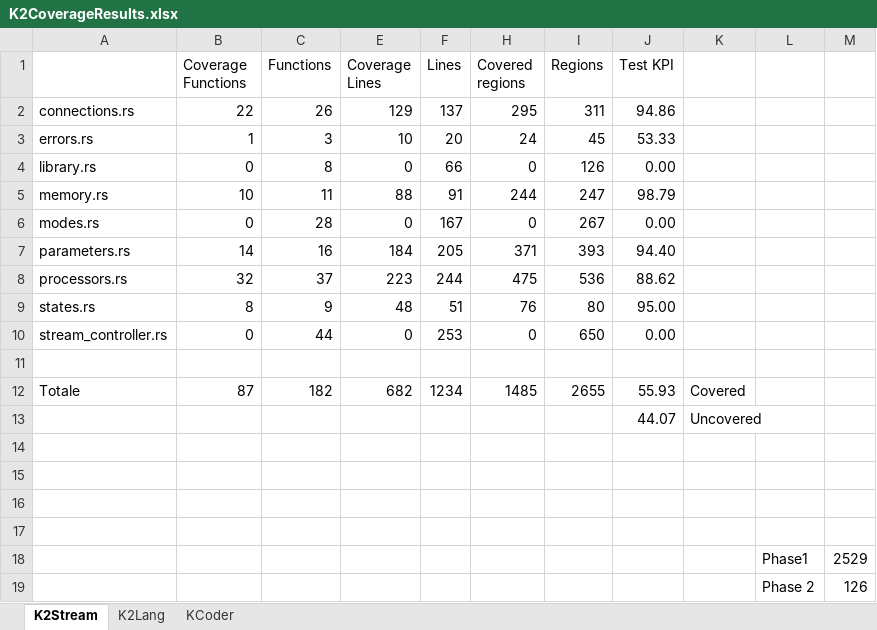
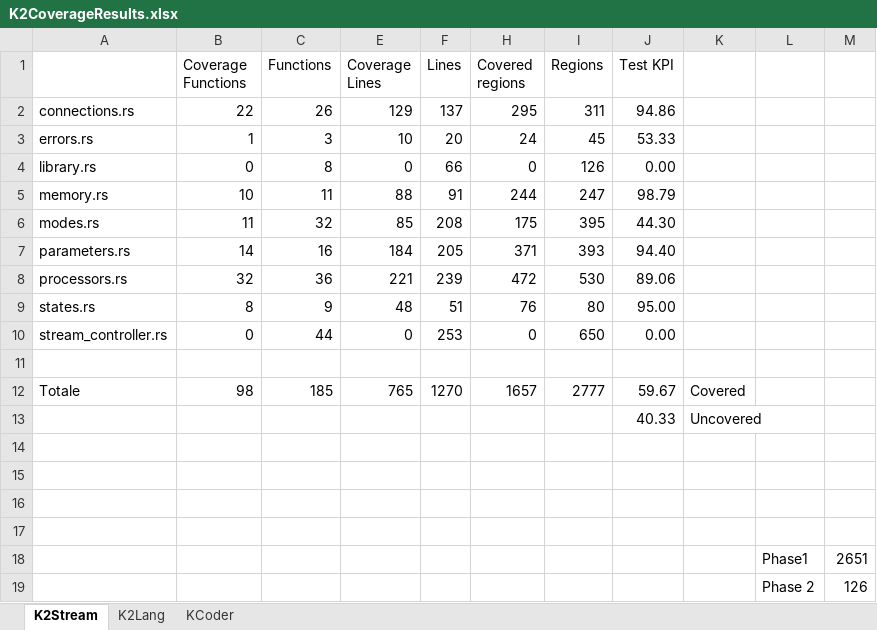
Before and after one commit to icon-sw/KappaLibrary, an Excel workbook: doc/K2CoverageResults.xlsx, sheet K2Stream, drawn as a sheet; values as stored, in another font and other column widths than the file's, no borders; charts and pictures not drawn; removed rows and columns are numbered as before the commit, all else as after; the diff names each change by its address in the sheet, - before the commit and + after, or states it on an @@ line.

Commit message:
Chain test

```diff
--- a/doc/K2CoverageResults.xlsx (sheet K2Stream)
+++ b/doc/K2CoverageResults.xlsx (sheet K2Stream)
-row 6: modes.rs | 0 | 28 | 0 | 167 | 0 | 267 | 0.00
+row 6: modes.rs | 11 | 32 | 85 | 208 | 175 | 395 | 44.30
-row 8: processors.rs | 32 | 37 | 223 | 244 | 475 | 536 | 88.62
+row 8: processors.rs | 32 | 36 | 221 | 239 | 472 | 530 | 89.06
-row 12: Totale | 87 | 182 | 682 | 1234 | 1485 | 2655 | 55.93 | Covered
-row 13:  |  |  |  |  |  |  | 44.07 | Uncovered
+row 12: Totale | 98 | 185 | 765 | 1270 | 1657 | 2777 | 59.67 | Covered
+row 13:  |  |  |  |  |  |  | 40.33 | Uncovered
-M18: 2529
+M18: 2651
```
Also changed, not shown: hidden cells, charts or pictures, 1 other file.
